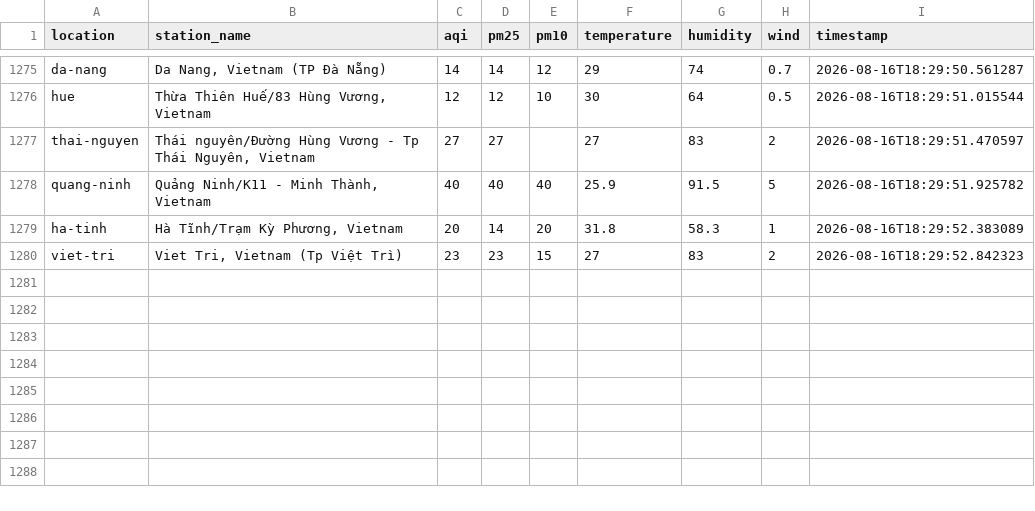
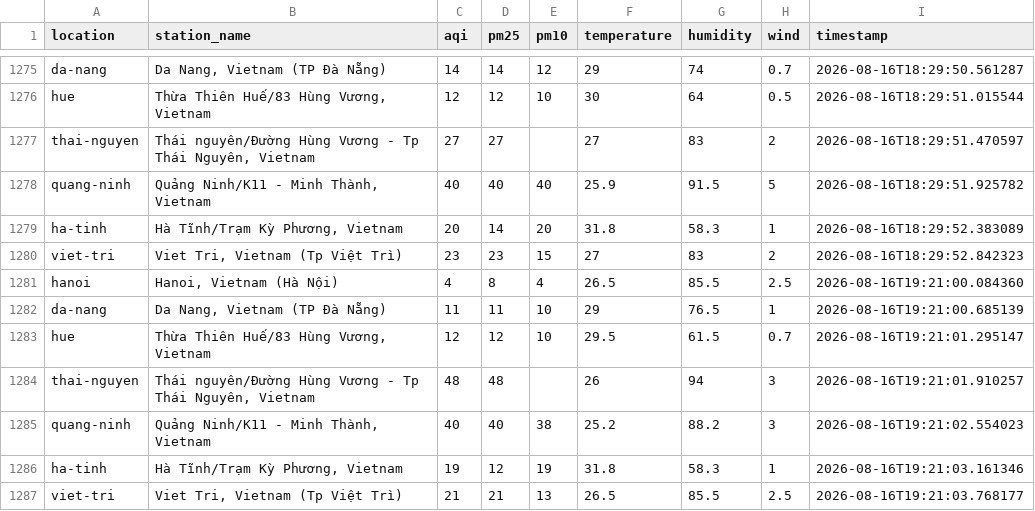
Before and after one commit to XD315/AeroPulse, a CSV file: data/api_data.csv, drawn as a sheet; only a part is shown, gaps mark what is left out; the diff names each change by its address in the sheet, - before the commit and + after, or states it on an @@ line.

```diff
--- a/data/api_data.csv
+++ b/data/api_data.csv
+row 1281: hanoi | Hanoi, Vietnam (Hà Nội) | 4 | 8 | 4 | 26.5 | 85.5 | 2.5 | 2026-08-16T19:21:00.084360
+row 1282: da-nang | Da Nang, Vietnam (TP Đà Nẵng) | 11 | 11 | 10 | 29 | 76.5 | 1 | 2026-08-16T19:21:00.685139
+row 1283: hue | Thừa Thiên Huế/83 Hùng Vương, Vietnam | 12 | 12 | 10 | 29.5 | 61.5 | 0.7 | 2026-08-16T19:21:01.295147
+row 1284: thai-nguyen | Thái nguyên/Đường Hùng Vương - Tp Thái Nguyên, Vietnam | 48 | 48 |  | 26 | 94 | 3 | 2026-08-16T19:21:01.910257
+row 1285: quang-ninh | Quảng Ninh/K11 - Minh Thành, Vietnam | 40 | 40 | 38 | 25.2 | 88.2 | 3 | 2026-08-16T19:21:02.554023
+row 1286: ha-tinh | Hà Tĩnh/Trạm Kỳ Phương, Vietnam | 19 | 12 | 19 | 31.8 | 58.3 | 1 | 2026-08-16T19:21:03.161346
+row 1287: viet-tri | Viet Tri, Vietnam (Tp Việt Trì) | 21 | 21 | 13 | 26.5 | 85.5 | 2.5 | 2026-08-16T19:21:03.768177
```
